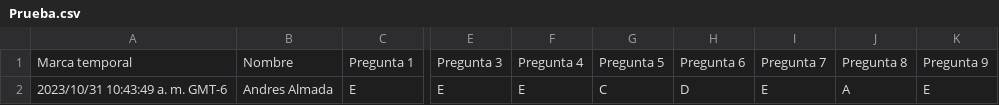
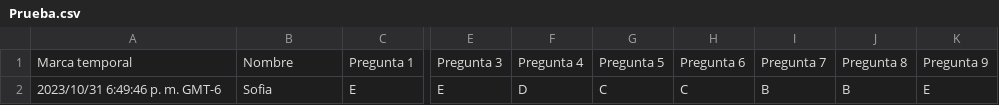
Before and after one commit to giovannilopez9808/Asesorias, a CSV file: PAA/Script/Prueba.csv, drawn as a sheet; only a part is shown, gaps mark what is left out; the diff names each change by its address in the sheet, - before the commit and + after, or states it on an @@ line.

```diff
--- a/PAA/Script/Prueba.csv
+++ b/PAA/Script/Prueba.csv
-A2: 2023/10/31 10:43:49 a. m. GMT-6
+A2: 2023/10/31 6:49:46 p. m. GMT-6
-B2: Andres Almada
+B2: Sofia
-F2: E
+F2: D
-H2: D
+H2: C
-I2: E
+I2: B
-J2: A
+J2: B
```
Also changed, not shown: 2 other files.
